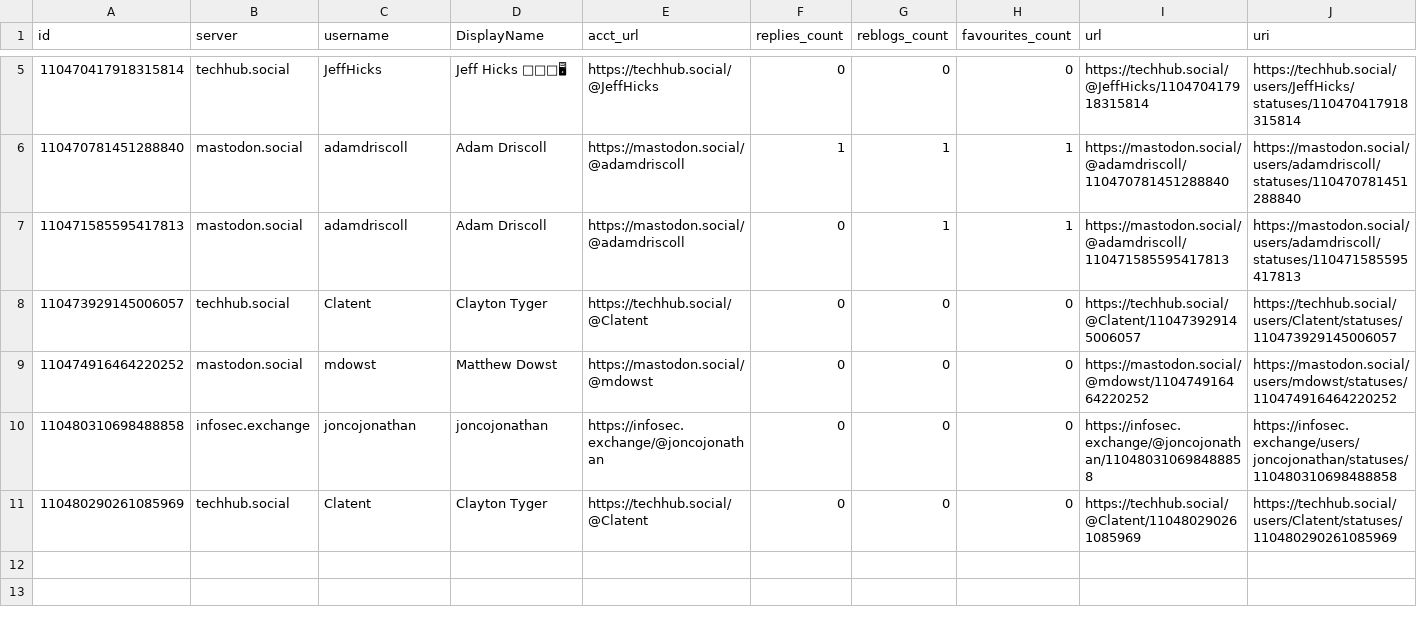
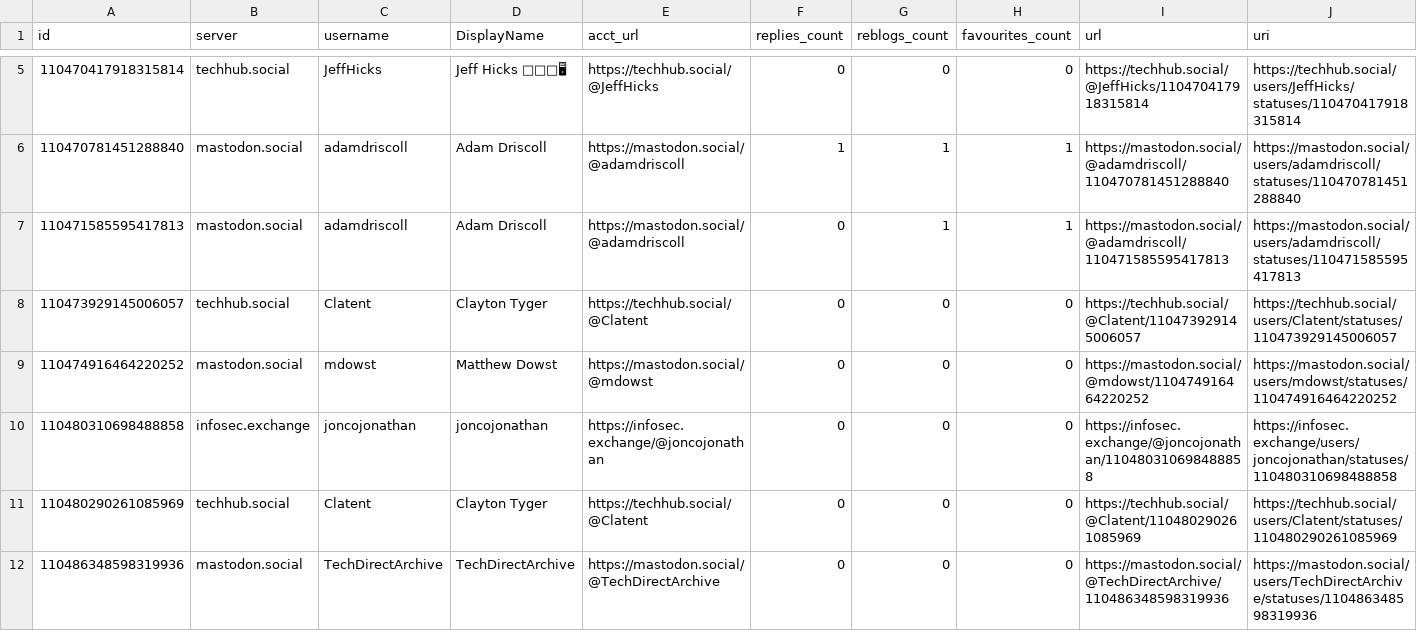
Before and after one commit to mdowst/PowerShell-Mastodon-Report, a CSV file: Data/2023-06.csv, drawn as a sheet; only a part is shown, gaps mark what is left out; rows hold the shown columns only; the diff names each change by its address in the sheet, - before the commit and + after, or states it on an @@ line.

Commit message:
Mastodon Report Run 2023-06-04T14:20:40

```diff
--- a/Data/2023-06.csv
+++ b/Data/2023-06.csv
+row 12: 110486348598319936 | mastodon.social | TechDirectArchive | TechDirectArchive | https://mastodon.social/@TechDirectArchive | 0 | 0 | 0 | https://mastodon.social/@TechDirectArchive/110486348598319936 | https://mastodon.social/users/TechDirectArchive/statuses/110486348598319936
```
Also changed, not shown: 5 other files.
